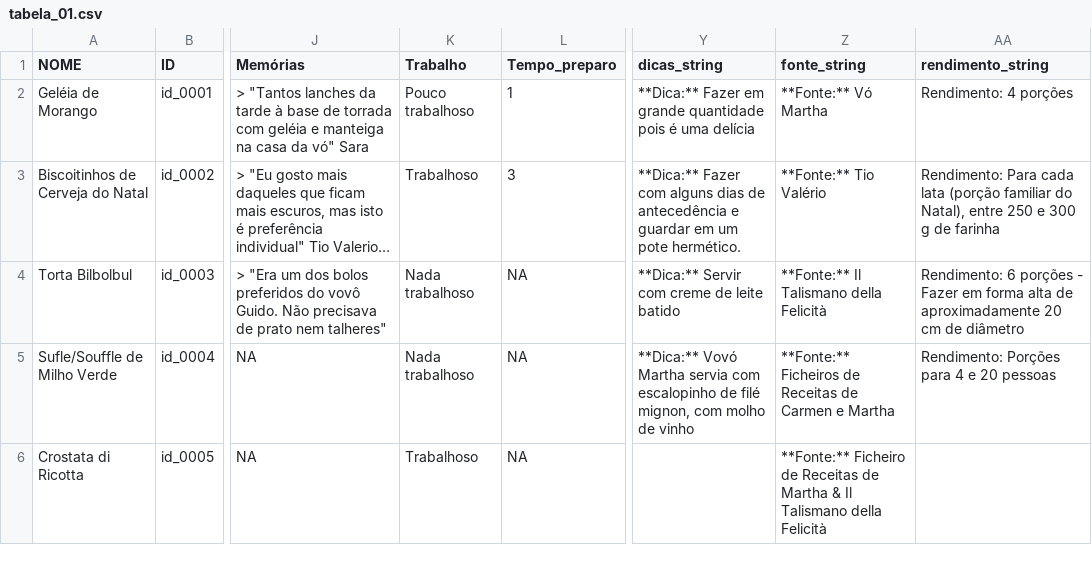
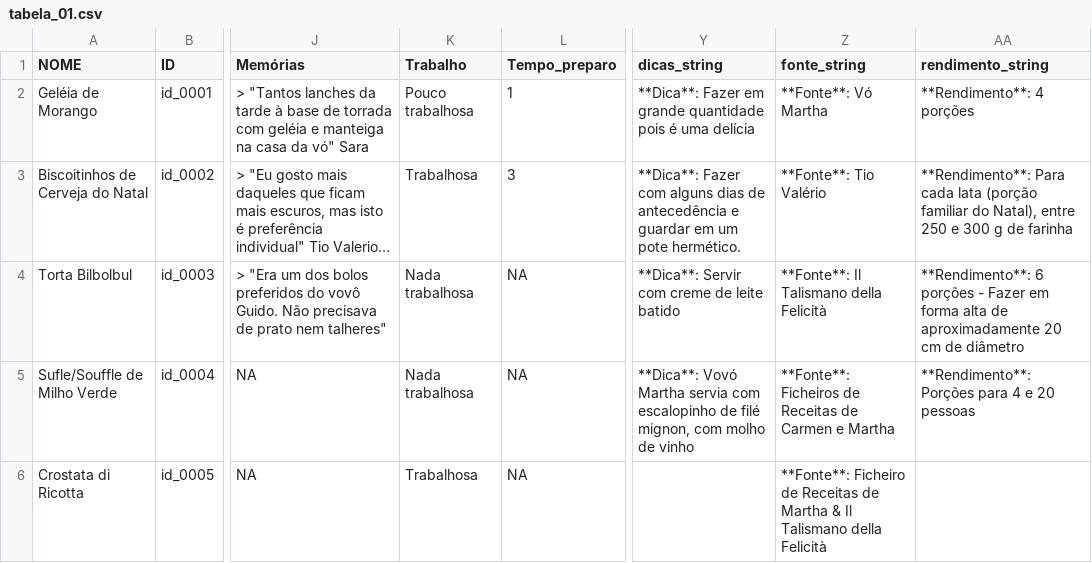
Before and after one commit to familia-mortara/receitas_mortara, a CSV file: dados/tabela_01.csv, drawn as a sheet; only a part is shown, gaps mark what is left out; long unchanged cells end in …; the diff names each change by its address in the sheet, - before the commit and + after, or states it on an @@ line.

```diff
--- a/dados/tabela_01.csv
+++ b/dados/tabela_01.csv
-K2 (Trabalho): Pouco trabalhoso
+K2 (Trabalho): Pouco trabalhosa
-Y2 (dicas_string): **Dica:** Fazer em…
+Y2 (dicas_string): **Dica**: Fazer em…
-Z2 (fonte_string): **Fonte:** Vó Martha
+Z2 (fonte_string): **Fonte**: Vó Martha
-AA2 (rendimento_string): Rendimento: 4 porções
+AA2 (rendimento_string): **Rendimento**: 4 porções
-K3 (Trabalho): Trabalhoso
+K3 (Trabalho): Trabalhosa
-Y3 (dicas_string): **Dica:** Fazer com…
+Y3 (dicas_string): **Dica**: Fazer com…
-Z3 (fonte_string): **Fonte:** Tio Valério
+Z3 (fonte_string): **Fonte**: Tio Valério
-AA3 (rendimento_string): Rendimento: Para cada…
+AA3 (rendimento_string): **Rendimento**: Para cada…
-K4:K5 (Trabalho): Nada trabalhoso
+K4:K5 (Trabalho): Nada trabalhosa
-Y4 (dicas_string): **Dica:** Servir com creme de leite batido
+Y4 (dicas_string): **Dica**: Servir com creme de leite batido
-Z4 (fonte_string): **Fonte:** Il Talismano della Felicità
+Z4 (fonte_string): **Fonte**: Il Talismano della Felicità
-AA4 (rendimento_string): Rendimento: 6 porções…
+AA4 (rendimento_string): **Rendimento**: 6 porções…
-Y5 (dicas_string): **Dica:** Vovó Martha…
+Y5 (dicas_string): **Dica**: Vovó Martha…
-Z5 (fonte_string): **Fonte:** Ficheiros de…
+Z5 (fonte_string): **Fonte**: Ficheiros de…
-AA5 (rendimento_string): Rendimento: Porções para 4 e 20 pessoas
+AA5 (rendimento_string): **Rendimento**: Porções para 4 e 20 pessoas
-K6 (Trabalho): Trabalhoso
+K6 (Trabalho): Trabalhosa
-Z6 (fonte_string): **Fonte:** Ficheiro de…
+Z6 (fonte_string): **Fonte**: Ficheiro de…
```
Also changed, not shown: dados/metadados.csv, dados/tabela_01_raw.csv, 11 other files.
